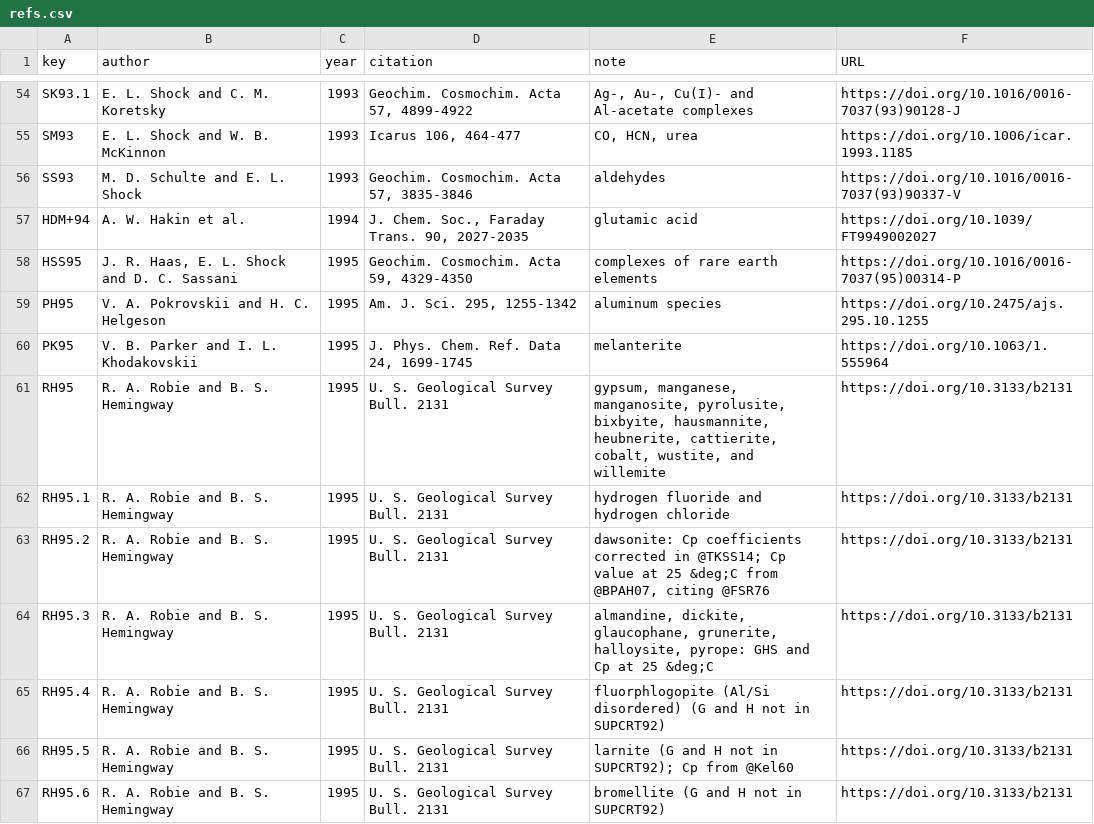
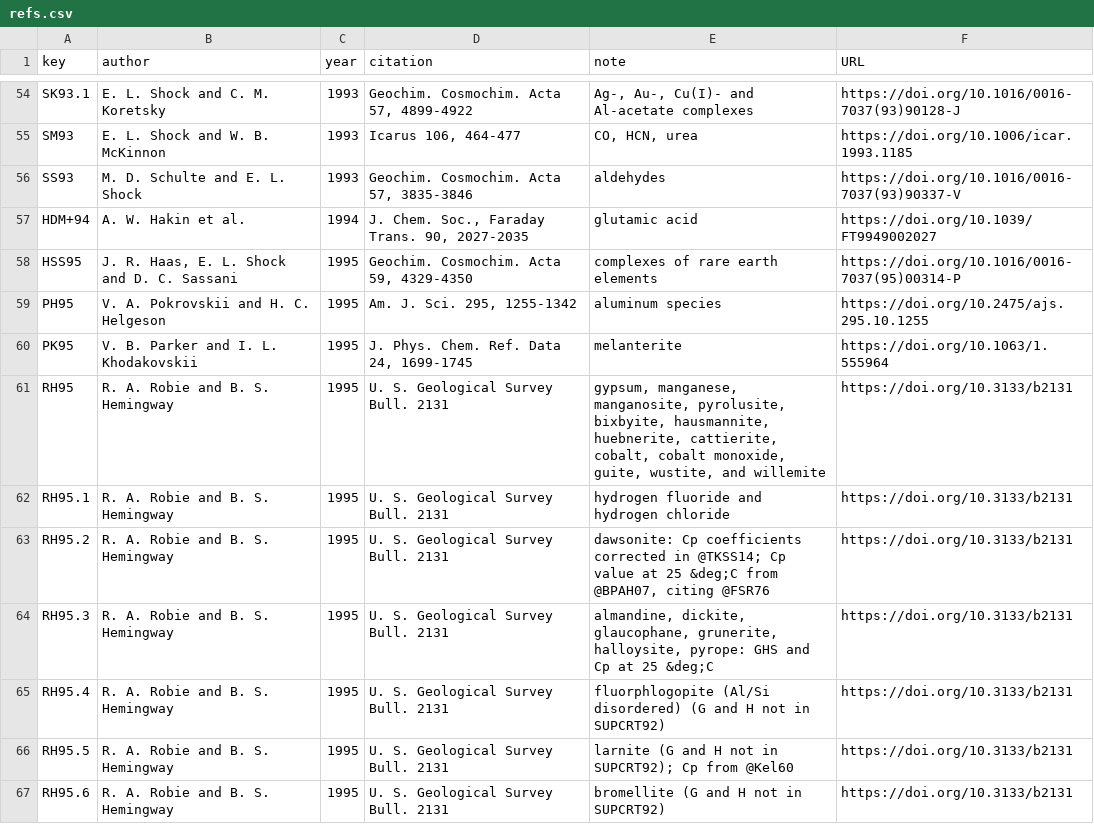
Before and after one commit to r-forge/chnosz, a CSV file: pkg/CHNOSZ/inst/extdata/OBIGT/refs.csv, drawn as a sheet; only a part is shown, gaps mark what is left out.

```diff
--- a/pkg/CHNOSZ/inst/extdata/OBIGT/refs.csv
+++ b/pkg/CHNOSZ/inst/extdata/OBIGT/refs.csv
@@ -60,3 +60,3 @@ PH95,"V. A. Pokrovskii and H. C. Helgeson",1995,"Am. J. Sci. 295, 1255-1342","al
 PK95,"V. B. Parker and I. L. Khodakovskii",1995,"J. Phys. Chem. Ref. Data 24, 1699-1745",melanterite,https://doi.org/10.1063/1.555964
-RH95,"R. A. Robie and B. S. Hemingway",1995,"U. S. Geological Survey Bull. 2131","gypsum, manganese, manganosite, pyrolusite, bixbyite, hausmannite, heubnerite, cattierite, cobalt, wustite, and willemite",https://doi.org/10.3133/b2131
+RH95,"R. A. Robie and B. S. Hemingway",1995,"U. S. Geological Survey Bull. 2131","gypsum, manganese, manganosite, pyrolusite, bixbyite, hausmannite, huebnerite, cattierite, cobalt, cobalt monoxide, guite, wustite, and willemite",https://doi.org/10.3133/b2131
 RH95.1,"R. A. Robie and B. S. Hemingway",1995,"U. S. Geological Survey Bull. 2131","hydrogen fluoride and hydrogen chloride",https://doi.org/10.3133/b2131
```
Also changed, not shown: pkg/CHNOSZ/inst/extdata/OBIGT/inorganic_cr.csv, pkg/CHNOSZ/inst/extdata/adds/OBIGT_check.csv, 5 other files.
